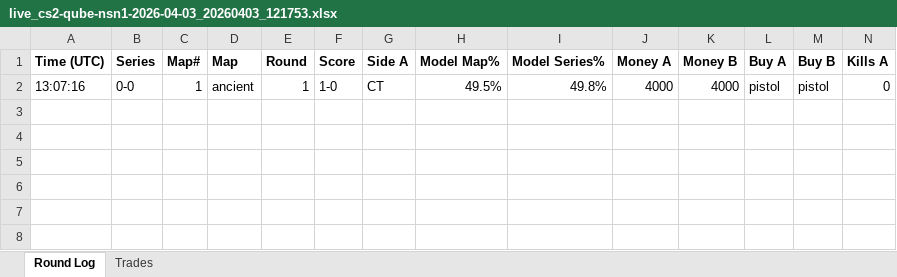
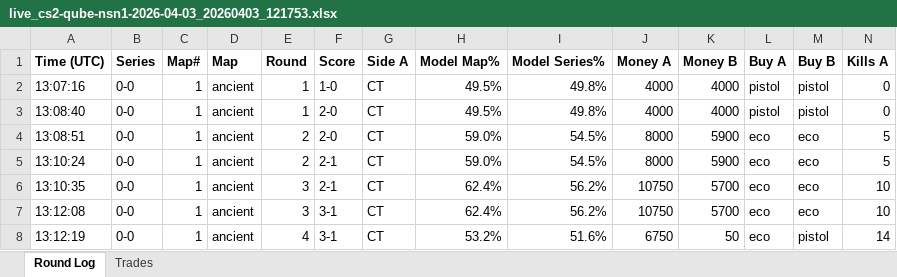
Before and after one commit to stonerje4/DOGODODGODGDGODGOGD, an Excel workbook: data/live_logs/live_cs2-qube-nsn1-2026-04-03_20260403_121753.xlsx, sheet Round Log, drawn as a sheet; only a part is shown; values as stored, in another font and other column widths than the file's, no borders; rows hold the shown columns only; the diff names each change by its address in the sheet, - before the commit and + after, or states it on an @@ line.

Commit message:
live update 13:12:20 UTC

```diff
--- a/data/live_logs/live_cs2-qube-nsn1-2026-04-03_20260403_121753.xlsx (sheet Round Log)
+++ b/data/live_logs/live_cs2-qube-nsn1-2026-04-03_20260403_121753.xlsx (sheet Round Log)
+row 3: 13:08:40 | 0-0 | 1 | ancient | 1 | 2-0 | CT | 49.5% | 49.8% | 4000 | 4000 | pistol | pistol | 0
+row 4: 13:08:51 | 0-0 | 1 | ancient | 2 | 2-0 | CT | 59.0% | 54.5% | 8000 | 5900 | eco | eco | 5
+row 5: 13:10:24 | 0-0 | 1 | ancient | 2 | 2-1 | CT | 59.0% | 54.5% | 8000 | 5900 | eco | eco | 5
+row 6: 13:10:35 | 0-0 | 1 | ancient | 3 | 2-1 | CT | 62.4% | 56.2% | 10750 | 5700 | eco | eco | 10
+row 7: 13:12:08 | 0-0 | 1 | ancient | 3 | 3-1 | CT | 62.4% | 56.2% | 10750 | 5700 | eco | eco | 10
+row 8: 13:12:19 | 0-0 | 1 | ancient | 4 | 3-1 | CT | 53.2% | 51.6% | 6750 | 50 | eco | pistol | 14
```
Also changed, not shown: 2 other files.
